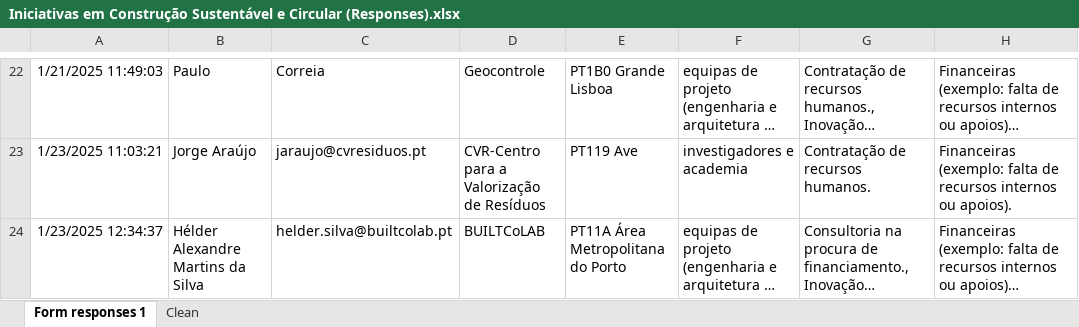
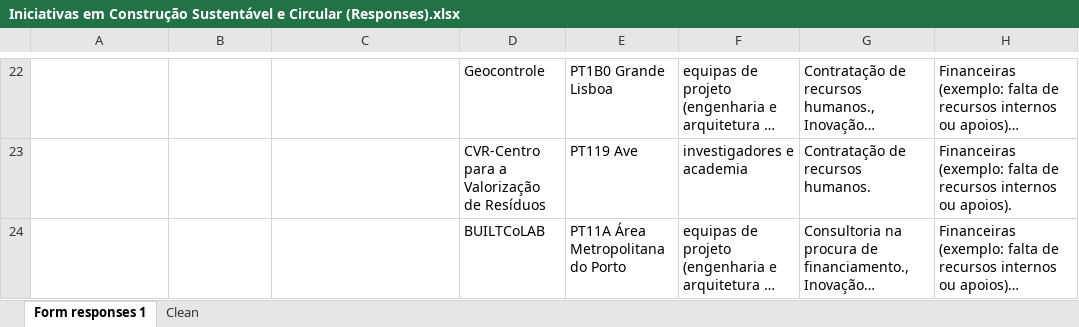
Before and after one commit to goncalo-araujo-builtcolab/Euroclusters, an Excel workbook: Iniciativas em Construção Sustentável e Circular (Responses).xlsx, sheet Form responses 1, drawn as a sheet; only a part is shown, gaps mark what is left out; long unchanged cells end in …; values as stored, in another font and other column widths than the file's, no borders; table styles not drawn; the diff covers the shown part only; the diff names each change by its address in the sheet, - before the commit and + after, or states it on an @@ line.

Commit message:
Update Iniciativas em Construção Sustentável e Circular (Responses).xlsx

```diff
--- a/Iniciativas em Construção Sustentável e Circular (Responses).xlsx (sheet Form responses 1)
+++ b/Iniciativas em Construção Sustentável e Circular (Responses).xlsx (sheet Form responses 1)
-A22: 1/21/2025 11:49:03
+A22: (empty)
-B22: Paulo
+B22: (empty)
-C22: Correia
+C22: (empty)
-A23: 1/23/2025 11:03:21
+A23: (empty)
-B23: Jorge Araújo
+B23: (empty)
-C23: jaraujo@cvresiduos.pt
+C23: (empty)
-A24: 1/23/2025 12:34:37
+A24: (empty)
-B24: Hélder Alexandre Martins da Silva
+B24: (empty)
-C24: helder.silva@builtcolab.pt
+C24: (empty)
```
Also changed, not shown: 61 edited cells and cell formats elsewhere in this sheet.
